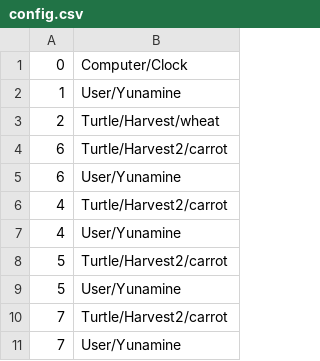
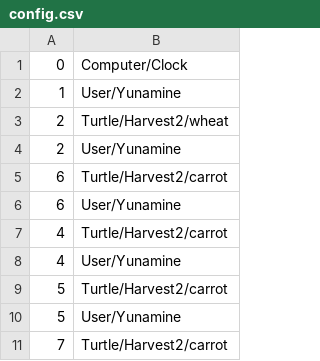
Before and after one commit to Rafale28/ComputerCraft, a CSV file: config.csv, drawn as a sheet; only a part is shown; the shorter side is filled out with more unchanged rows.

Commit message:
sentyou

```diff
--- a/config.csv
+++ b/config.csv
@@ -2,3 +2,4 @@
 1, User/Yunamine
-2, Turtle/Harvest/wheat
+2, Turtle/Harvest2/wheat
+2, User/Yunamine
 6, Turtle/Harvest2/carrot
```
